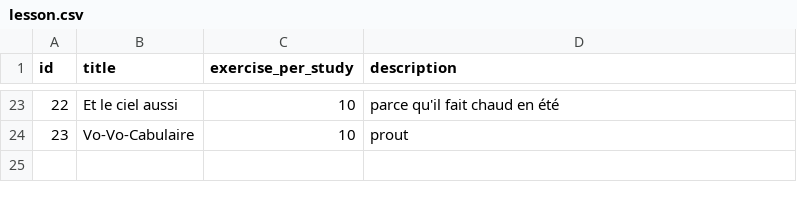
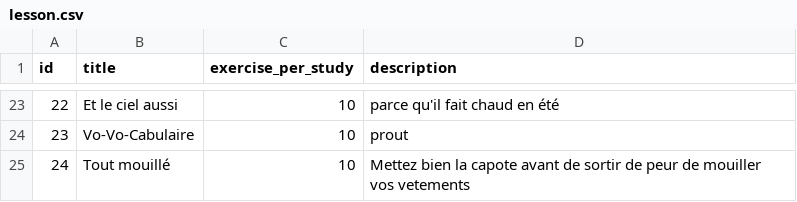
Before and after one commit to simonballuais/duolingros, a CSV file: fixture/lesson.csv, drawn as a sheet; only a part is shown, gaps mark what is left out; the diff names each change by its address in the sheet, - before the commit and + after, or states it on an @@ line.

Commit message:
lesson 24

```diff
--- a/fixture/lesson.csv
+++ b/fixture/lesson.csv
+row 25: 24 | Tout mouillé | 10 | Mettez bien la capote avant de sortir de peur de mouiller vos vetements
```
Also changed, not shown: fixture/exercise.csv.
